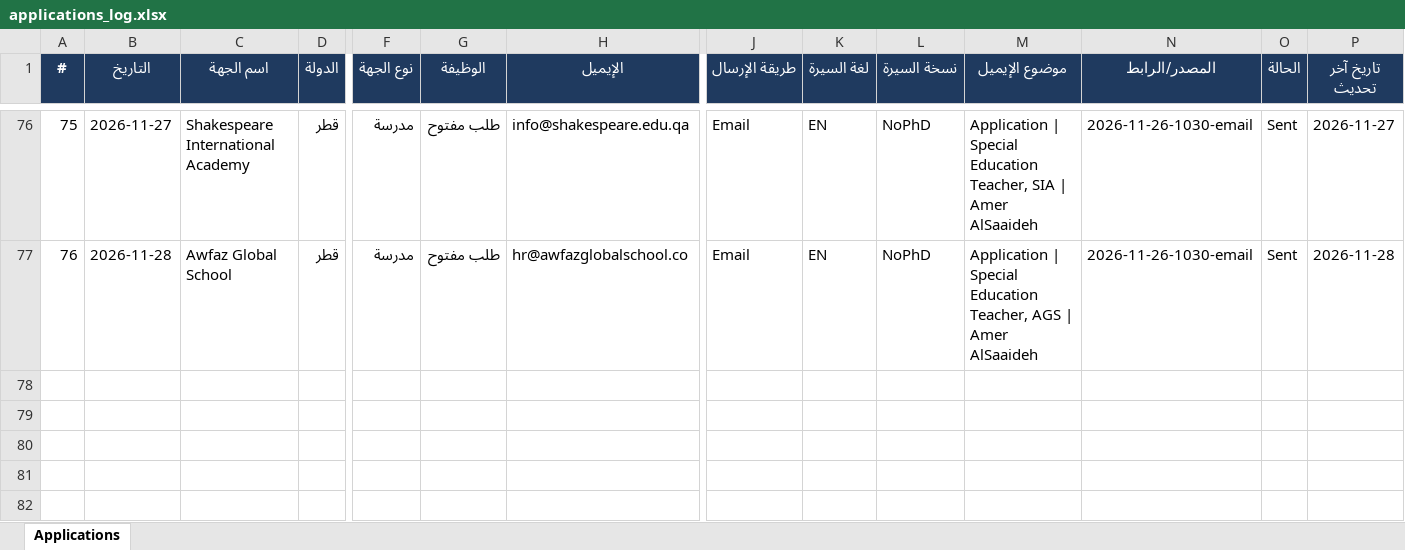
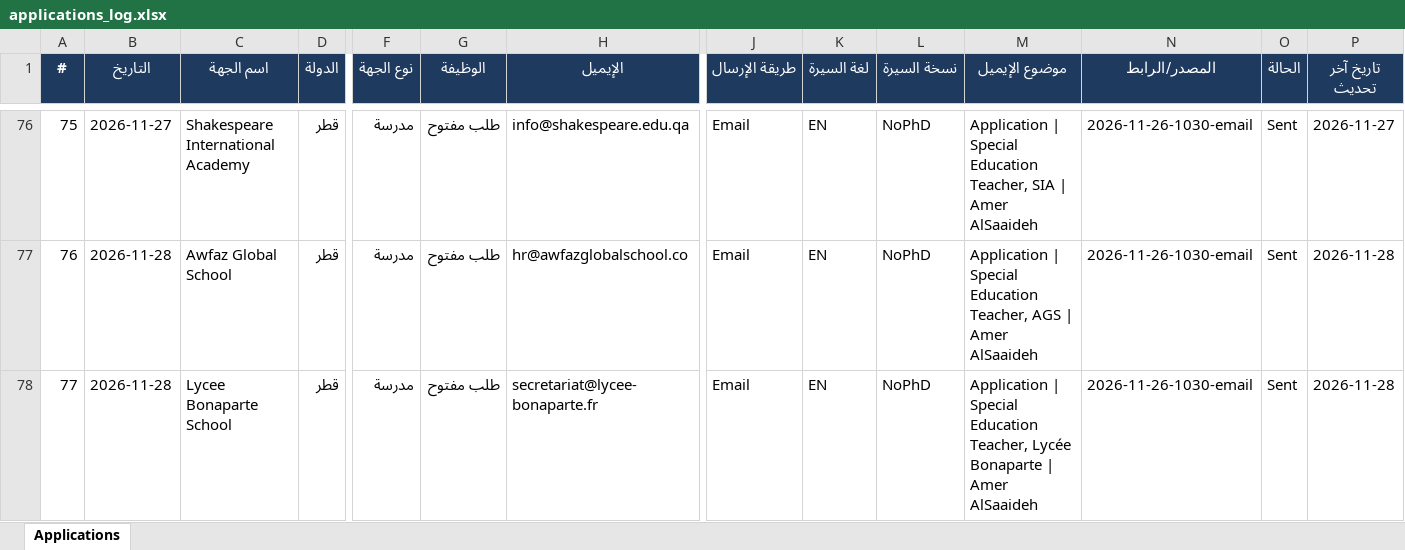
Before and after one commit to apptawfeer-blip/Job-application-11, an Excel workbook: output/applications_log.xlsx, sheet Applications, drawn as a sheet; only a part is shown, gaps mark what is left out; values as stored, in another font and other column widths than the file's, no borders; rows hold the shown columns only; the diff names each change by its address in the sheet, - before the commit and + after, or states it on an @@ line.

```diff
--- a/output/applications_log.xlsx (sheet Applications)
+++ b/output/applications_log.xlsx (sheet Applications)
+row 78: 77 | 2026-11-28 | Lycee Bonaparte School | قطر | مدرسة | طلب مفتوح | secretariat@lycee-bonaparte.fr | Email | EN | NoPhD | Application | Special Education Teacher, Lycée Bonaparte | Amer AlSaaideh | 2026-11-26-1030-email | Sent | 2026-11-28
```
Also changed, not shown: output/dashboard.xlsx, output/targets/Targets_Bahrain.xlsx, 14 other files.
